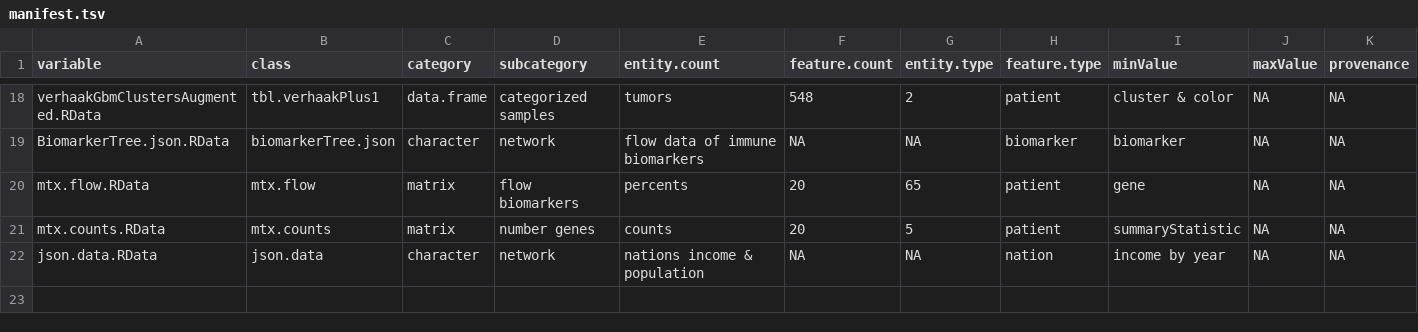
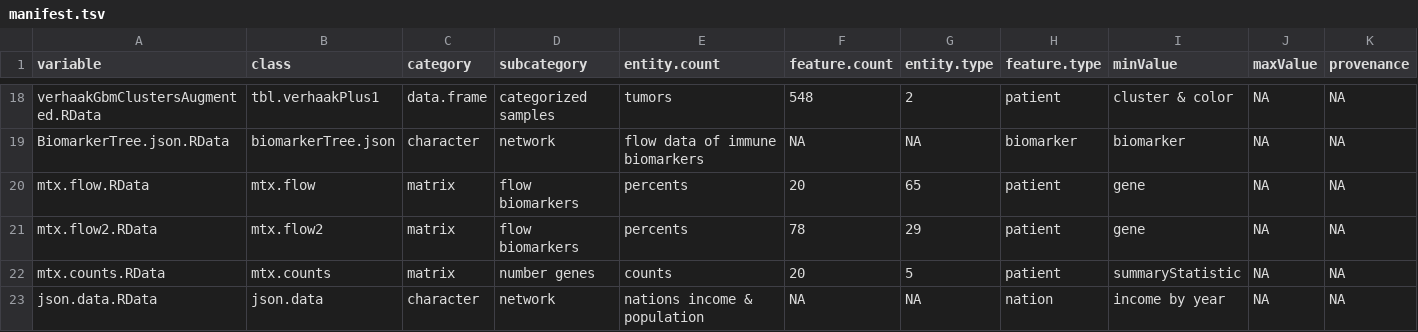
Before and after one commit to colt64/Oncoscape, a TSV file: r_modules/dataPackages/DEMOdz/inst/extdata/manifest.tsv, drawn as a sheet; only a part is shown, gaps mark what is left out; rows hold the shown columns only; the diff names each change by its address in the sheet, - before the commit and + after, or states it on an @@ line.

```diff
--- a/r_modules/dataPackages/DEMOdz/inst/extdata/manifest.tsv
+++ b/r_modules/dataPackages/DEMOdz/inst/extdata/manifest.tsv
+row 21: mtx.flow2.RData | mtx.flow2 | matrix | flow biomarkers | percents | 78 | 29 | patient | gene | NA | NA
```
Also changed, not shown: 7 other files.
